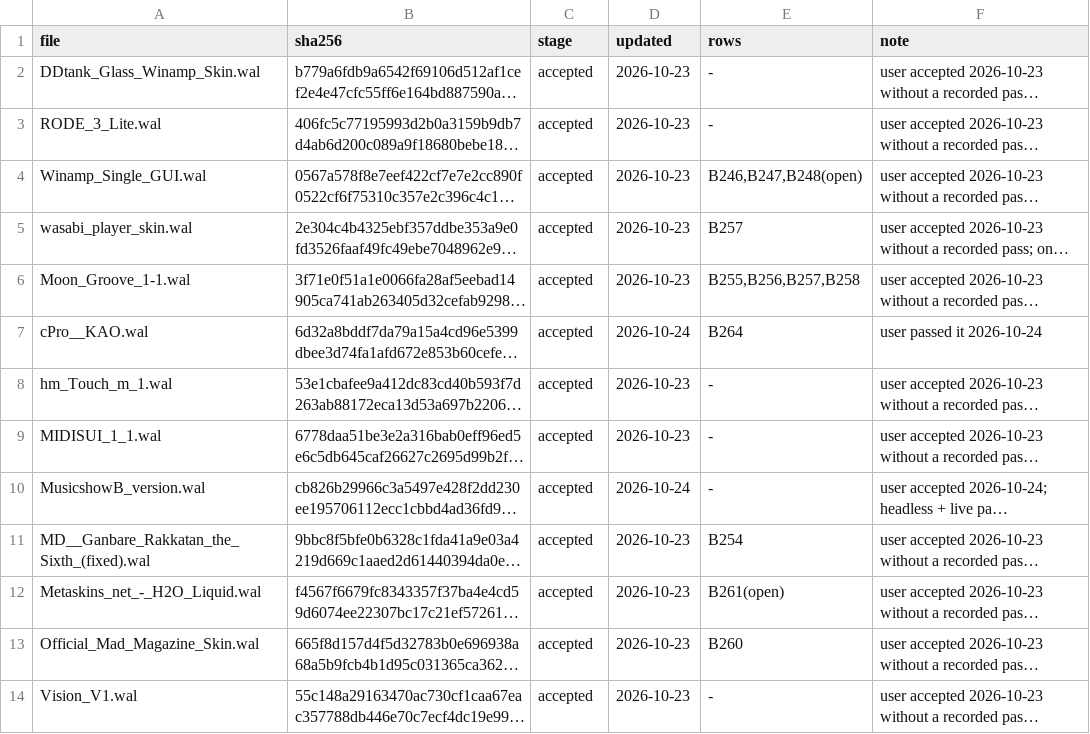
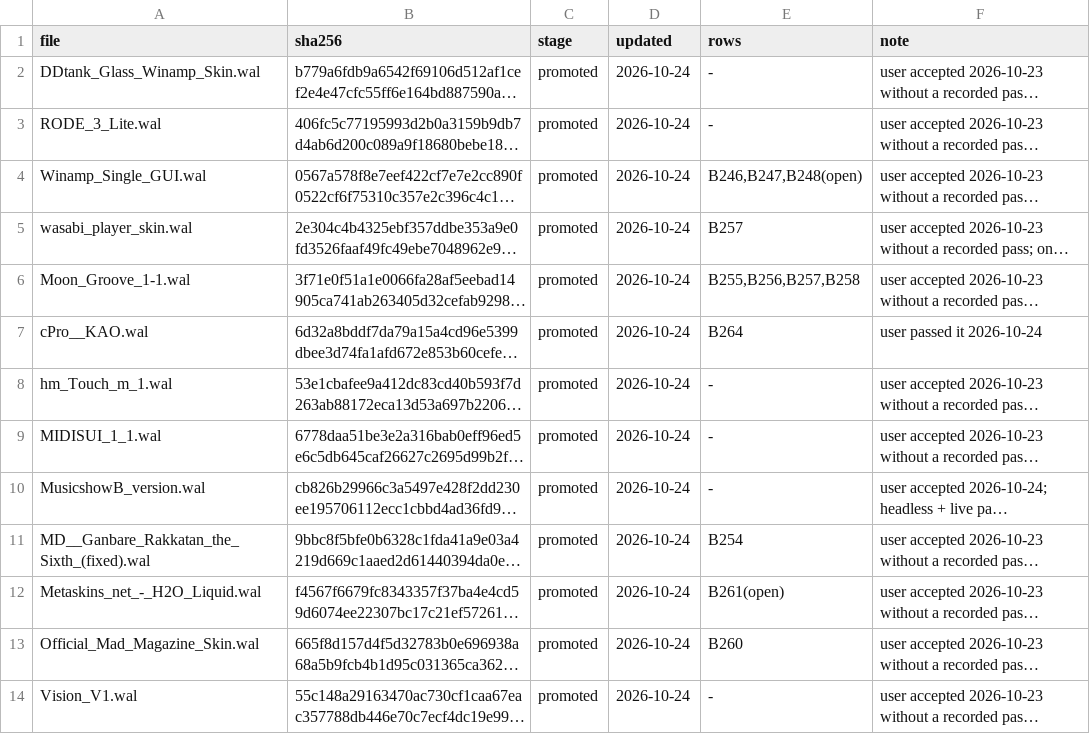
Before and after one commit to ad-repo/nullplayer, a TSV file: docs/winamp-modern/intakes/intake-2.tsv, drawn as a sheet; only a part is shown; long unchanged cells end in …; the diff covers the shown part only; the diff names each change by its address in the sheet, - before the commit and + after, or states it on an @@ line.

```diff
--- a/docs/winamp-modern/intakes/intake-2.tsv
+++ b/docs/winamp-modern/intakes/intake-2.tsv
-C2:C14 (stage): accepted
+C2:C14 (stage): promoted
-D2:D6 (updated): 2026-10-23
+D2:D6 (updated): 2026-10-24
-D8:D9 (updated): 2026-10-23
+D8:D9 (updated): 2026-10-24
-D11:D14 (updated): 2026-10-23
+D11:D14 (updated): 2026-10-24
```
Also changed, not shown: 15 edited cells elsewhere in this file, docs/winamp-modern/corpus-manifest.tsv, 2 other files.
